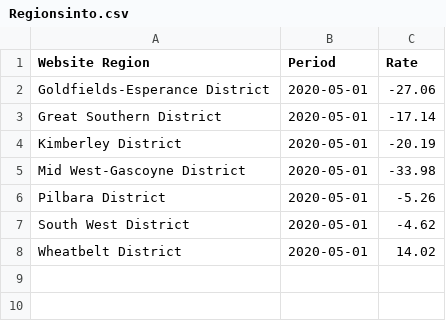
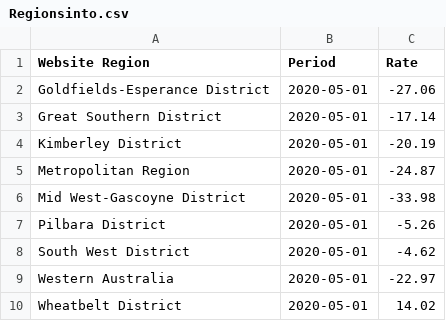
Before and after one commit to FernB/WACrimeRatesCovid19, a CSV file: output/Regionsinto.csv, drawn as a sheet.

```diff
--- a/output/Regionsinto.csv
+++ b/output/Regionsinto.csv
@@ -4,2 +4,3 @@ Great Southern District,2020-05-01,-17.14
 Kimberley District,2020-05-01,-20.19
+Metropolitan Region,2020-05-01,-24.87
 Mid West-Gascoyne District,2020-05-01,-33.98
@@ -7,2 +8,3 @@ Pilbara District,2020-05-01,-5.26
 South West District,2020-05-01,-4.62
+Western Australia,2020-05-01,-22.97
 Wheatbelt District,2020-05-01,14.02
```
Also changed, not shown: output/Regionsout.csv, 3 other files.
